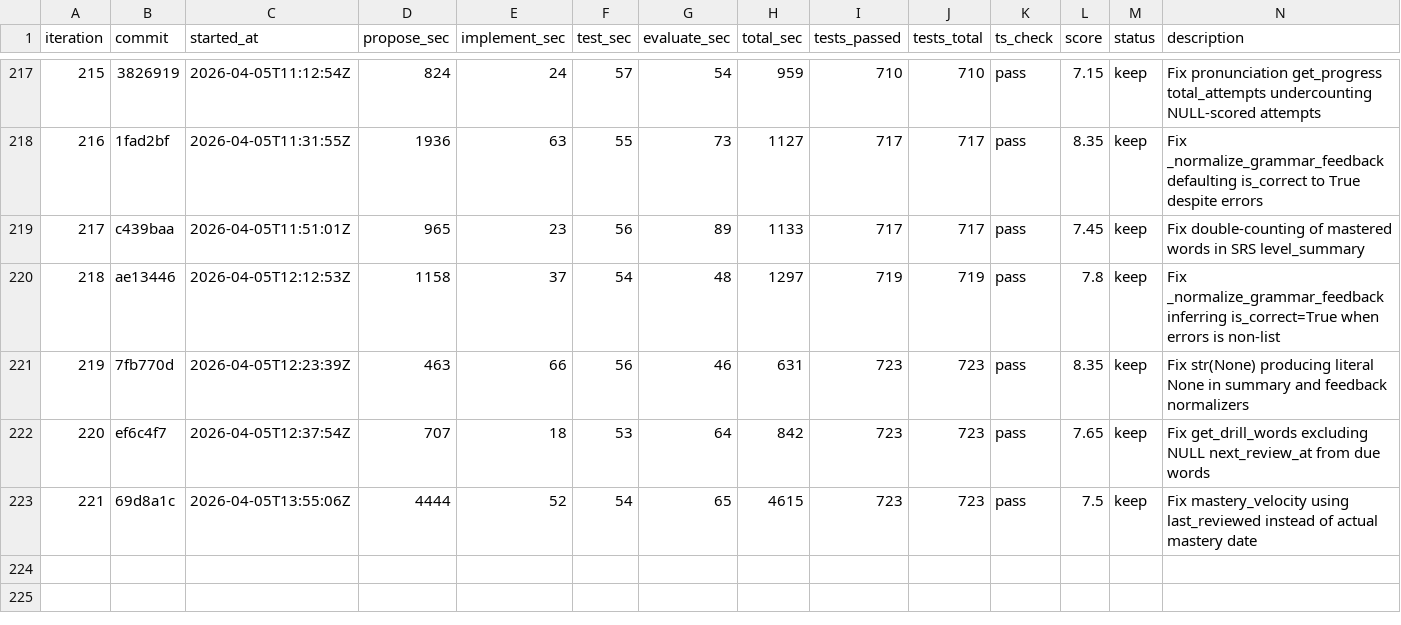
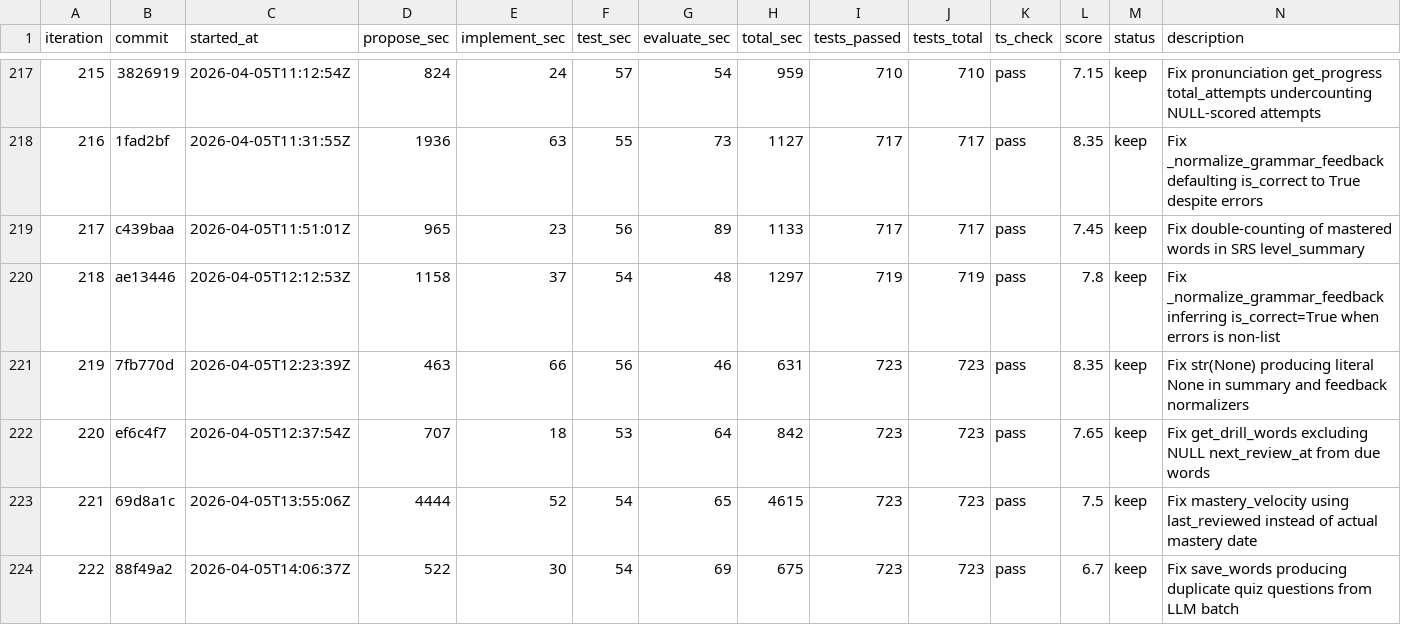
Before and after one commit to shitada/english-app, a TSV file: autoresearch/results.tsv, drawn as a sheet; only a part is shown, gaps mark what is left out; the diff names each change by its address in the sheet, - before the commit and + after, or states it on an @@ line.

```diff
--- a/autoresearch/results.tsv
+++ b/autoresearch/results.tsv
+row 224: 222 | 88f49a2 | 2026-04-05T14:06:37Z | 522 | 30 | 54 | 69 | 675 | 723 | 723 | pass | 6.7 | keep | Fix save_words producing duplicate quiz questions from LLM batch
```
Also changed, not shown: 2 other files.
